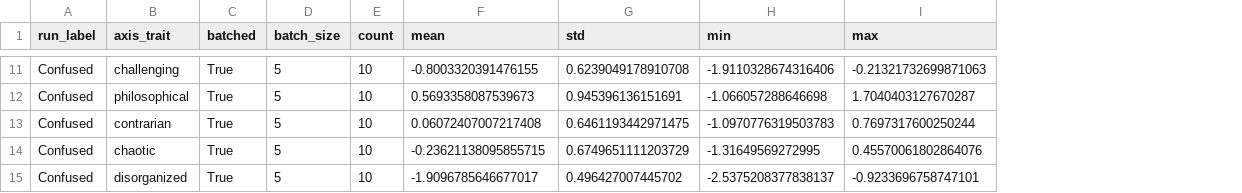
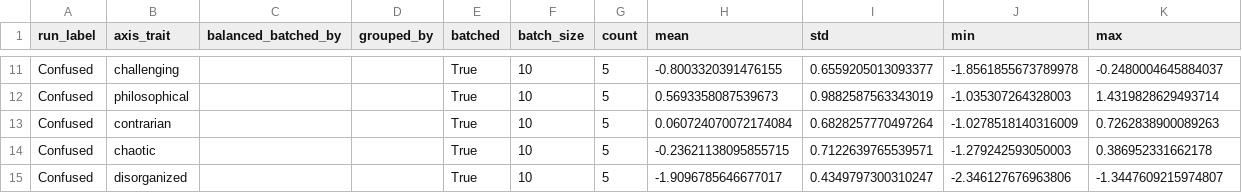
Before and after one commit to rozkoszna/assistant-axis-experiments, a CSV file: outputs/analysis/confused_scaled_topk10_batched5_bars.csv, drawn as a sheet; only a part is shown, gaps mark what is left out; addresses are those after the commit; the diff covers the shown part only; the diff names each change by its address in the sheet, - before the commit and + after, or states it on an @@ line.

```diff
--- a/outputs/analysis/confused_scaled_topk10_batched5_bars.csv
+++ b/outputs/analysis/confused_scaled_topk10_batched5_bars.csv
+column C (balanced_batched_by), empty
+column D (grouped_by), empty
-F11:F15 (batch_size): 5
+F11:F15 (batch_size): 10
-G11:G15 (count): 10
+G11:G15 (count): 5
-I11 (std): 0.6239049178910708
+I11 (std): 0.6559205013093377
-J11 (min): -1.9110328674316406
+J11 (min): -1.8561855673789978
-K11 (max): -0.21321732699871063
+K11 (max): -0.2480004645884037
-I12 (std): 0.945396136151691
+I12 (std): 0.9882587563343019
-J12 (min): -1.066057288646698
+J12 (min): -1.035307264328003
-K12 (max): 1.7040403127670287
+K12 (max): 1.4319828629493714
-H13 (mean): 0.06072407007217408
+H13 (mean): 0.060724070072174084
-I13 (std): 0.6461193442971475
+I13 (std): 0.6828257770497264
-J13 (min): -1.0970776319503783
+J13 (min): -1.0278518140316009
-K13 (max): 0.7697317600250244
+K13 (max): 0.7262838900089263
-I14 (std): 0.6749651111203729
+I14 (std): 0.7122639765539571
-J14 (min): -1.31649569272995
+J14 (min): -1.279242593050003
-K14 (max): 0.45570061802864076
+K14 (max): 0.386952331662178
-I15 (std): 0.496427007445702
+I15 (std): 0.4349797300310247
-J15 (min): -2.5375208377838137
+J15 (min): -2.346127676963806
-K15 (max): -0.9233696758747101
+K15 (max): -1.3447609215974807
```
Also changed, not shown: 45 edited cells elsewhere in this file, 3 other files.
